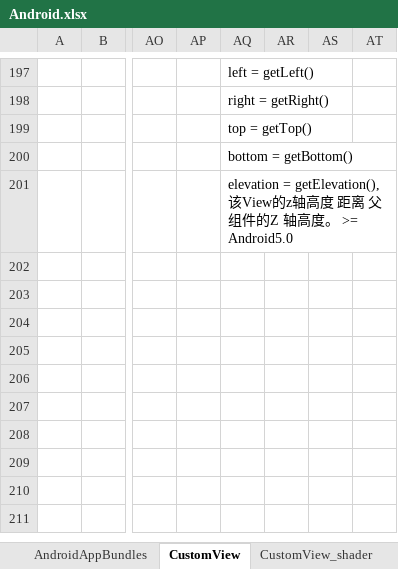
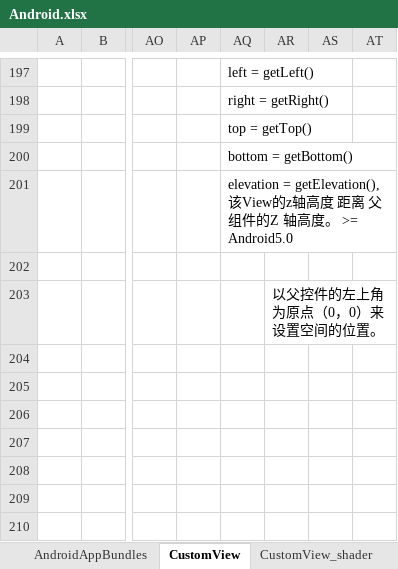
Before and after one commit to YingVickyCao/YingVickyCao.github.io, an Excel workbook: tech/android/Android.xlsx, sheet CustomView, drawn as a sheet; only a part is shown, gaps mark what is left out; the shorter side is filled out with more unchanged rows; values as stored, in another font and other column widths than the file's, no borders; charts and pictures not drawn; the diff names each change by its address in the sheet, - before the commit and + after, or states it on an @@ line.

```diff
--- a/tech/android/Android.xlsx (sheet CustomView)
+++ b/tech/android/Android.xlsx (sheet CustomView)
-AR203: (empty)
+AR203: 以父控件的左上角为原点（0，0）来设置空间的位置。
```
Also changed, not shown: charts or pictures, 2 other files.
